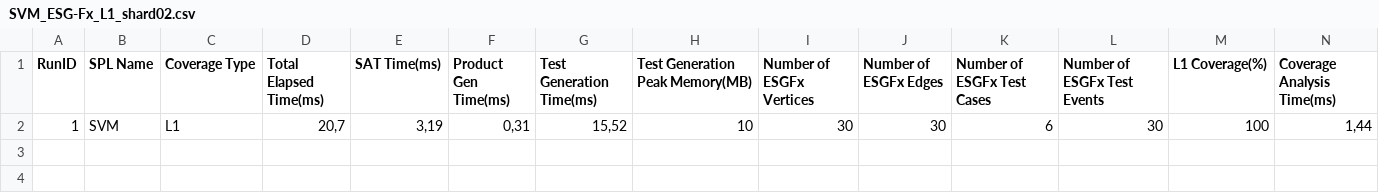
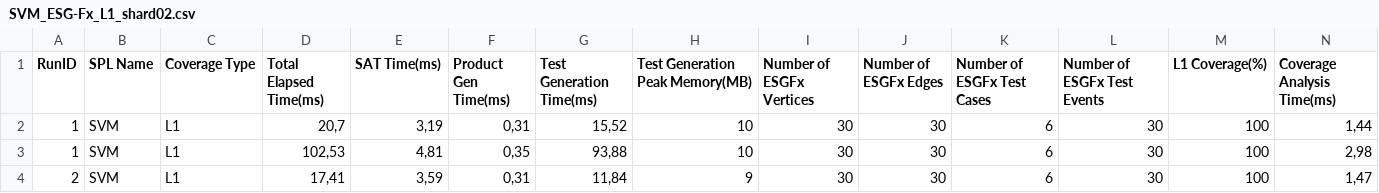
Before and after one commit to esg4aspl/esg-with-feature-expressions, a CSV file: files/Cases/SodaVendingMachine/extremeScalabilityTestPipeline/ESG-Fx/L1/SVM_ESG-Fx_L1_shard02.csv, drawn as a sheet; only a part is shown; rows hold the shown columns only; the diff names each change by its address in the sheet, - before the commit and + after, or states it on an @@ line.

```diff
--- a/files/Cases/SodaVendingMachine/extremeScalabilityTestPipeline/ESG-Fx/L1/SVM_ESG-Fx_L1_shard02.csv
+++ b/files/Cases/SodaVendingMachine/extremeScalabilityTestPipeline/ESG-Fx/L1/SVM_ESG-Fx_L1_shard02.csv
+row 3: 1 | SVM | L1 | 102,53 | 4,81 | 0,35 | 93,88 | 10 | 30 | 30 | 6 | 30 | 100 | 2,98
+row 4: 2 | SVM | L1 | 17,41 | 3,59 | 0,31 | 11,84 | 9 | 30 | 30 | 6 | 30 | 100 | 1,47
```
Also changed, not shown: files/Cases/SodaVendingMachine/extremeScalabilityTestPipeline/ESG-Fx/L1/SVM_ESG-Fx_L1_shard00.csv, files/Cases/SodaVendingMachine/extremeScalabilityTestPipeline/ESG-Fx/L1/SVM_ESG-Fx_L1_shard01.csv, 11 other files.
